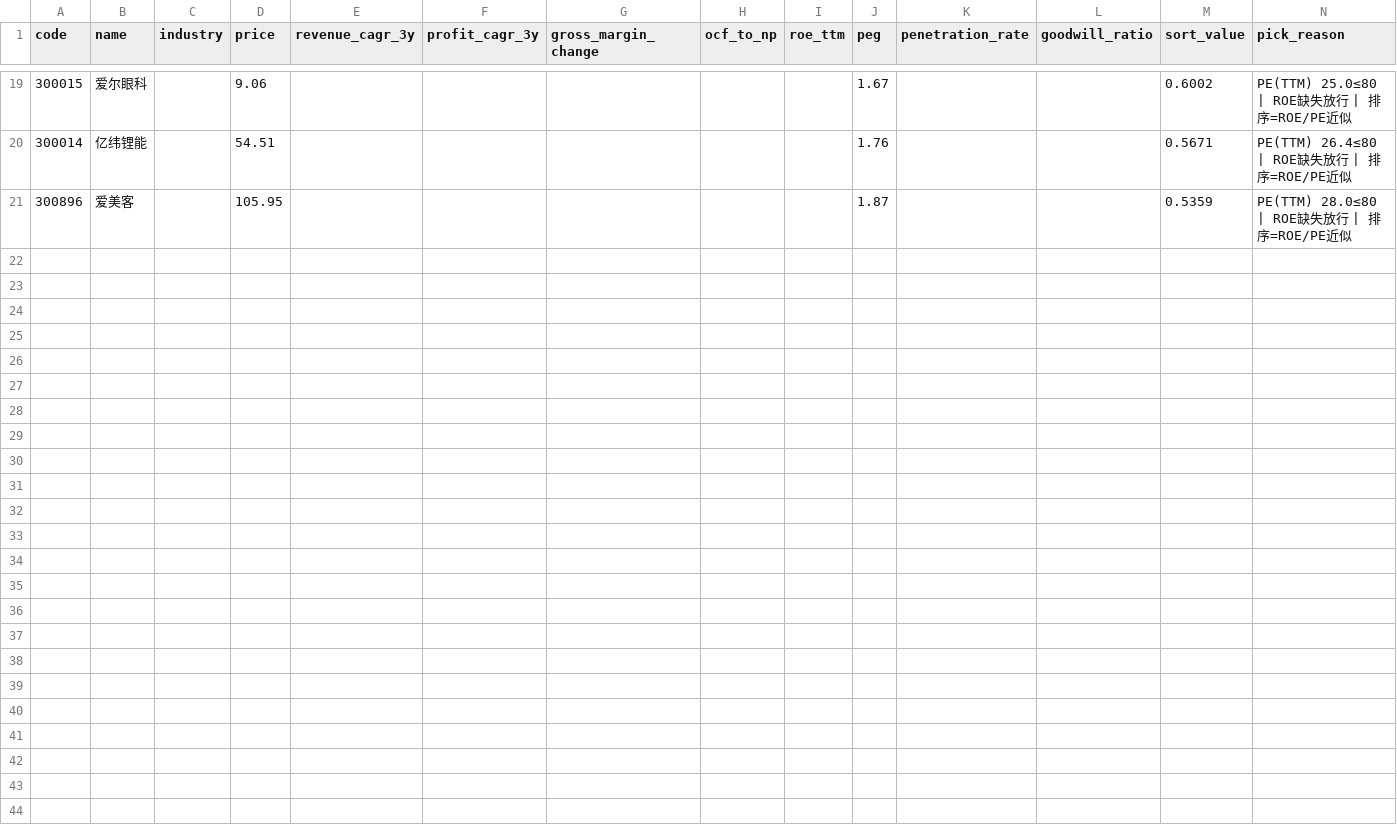
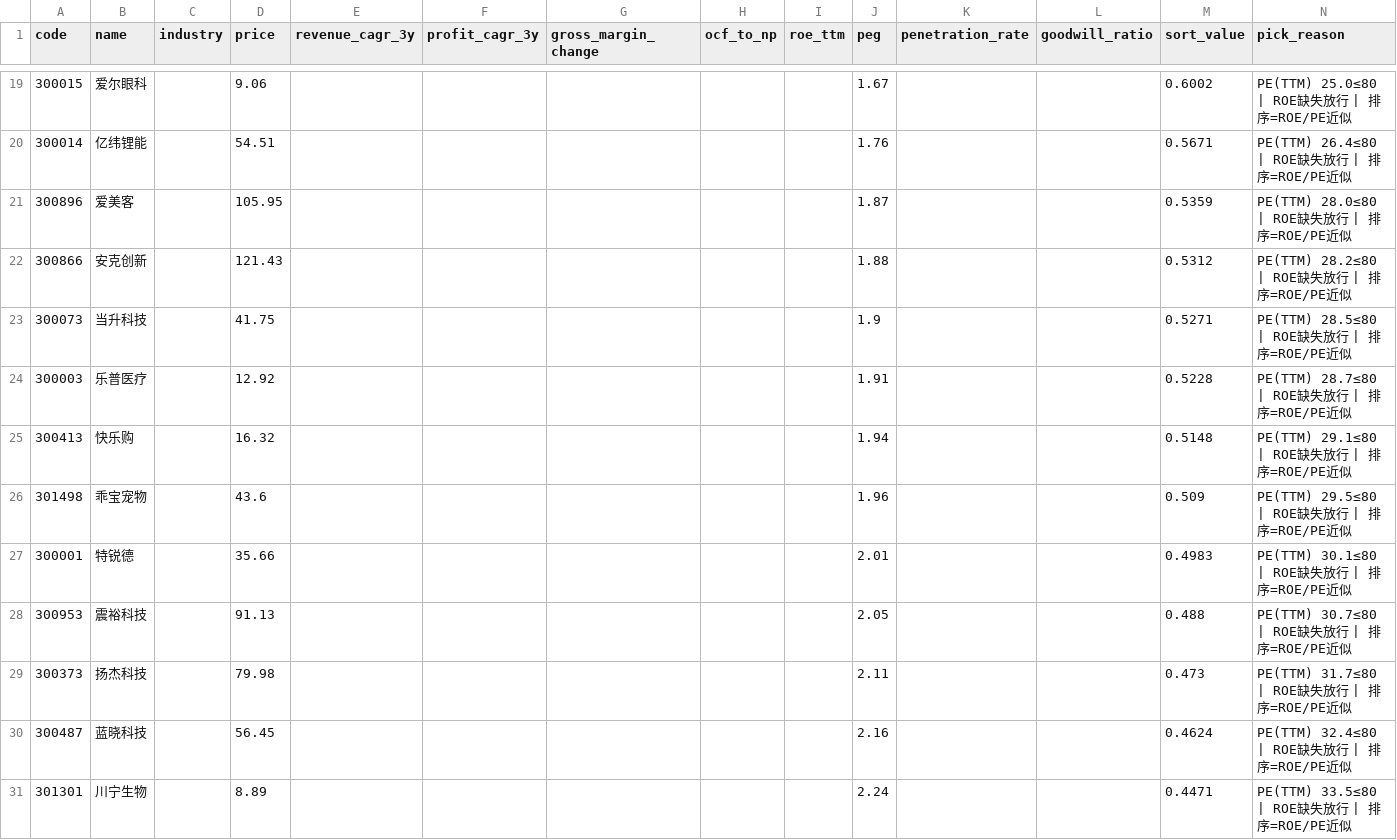
Before and after one commit to hitwhoyxw/stock_buy_notify, a CSV file: data/candidates_B.csv, drawn as a sheet; only a part is shown, gaps mark what is left out; the diff names each change by its address in the sheet, - before the commit and + after, or states it on an @@ line.

```diff
--- a/data/candidates_B.csv
+++ b/data/candidates_B.csv
+row 22: 300866 | 安克创新 |  | 121.43 |  |  |  |  |  | 1.88 |  |  | 0.5312 | PE(TTM) 28.2≤80 | ROE缺失放行 | 排序=ROE/PE近似
+row 23: 300073 | 当升科技 |  | 41.75 |  |  |  |  |  | 1.9 |  |  | 0.5271 | PE(TTM) 28.5≤80 | ROE缺失放行 | 排序=ROE/PE近似
+row 24: 300003 | 乐普医疗 |  | 12.92 |  |  |  |  |  | 1.91 |  |  | 0.5228 | PE(TTM) 28.7≤80 | ROE缺失放行 | 排序=ROE/PE近似
+row 25: 300413 | 快乐购 |  | 16.32 |  |  |  |  |  | 1.94 |  |  | 0.5148 | PE(TTM) 29.1≤80 | ROE缺失放行 | 排序=ROE/PE近似
+row 26: 301498 | 乖宝宠物 |  | 43.6 |  |  |  |  |  | 1.96 |  |  | 0.509 | PE(TTM) 29.5≤80 | ROE缺失放行 | 排序=ROE/PE近似
+row 27: 300001 | 特锐德 |  | 35.66 |  |  |  |  |  | 2.01 |  |  | 0.4983 | PE(TTM) 30.1≤80 | ROE缺失放行 | 排序=ROE/PE近似
+row 28: 300953 | 震裕科技 |  | 91.13 |  |  |  |  |  | 2.05 |  |  | 0.488 | PE(TTM) 30.7≤80 | ROE缺失放行 | 排序=ROE/PE近似
+row 29: 300373 | 扬杰科技 |  | 79.98 |  |  |  |  |  | 2.11 |  |  | 0.473 | PE(TTM) 31.7≤80 | ROE缺失放行 | 排序=ROE/PE近似
+row 30: 300487 | 蓝晓科技 |  | 56.45 |  |  |  |  |  | 2.16 |  |  | 0.4624 | PE(TTM) 32.4≤80 | ROE缺失放行 | 排序=ROE/PE近似
+row 31: 301301 | 川宁生物 |  | 8.89 |  |  |  |  |  | 2.24 |  |  | 0.4471 | PE(TTM) 33.5≤80 | ROE缺失放行 | 排序=ROE/PE近似
```
Also changed, not shown: data/candidates_A.csv, 2 other files.
